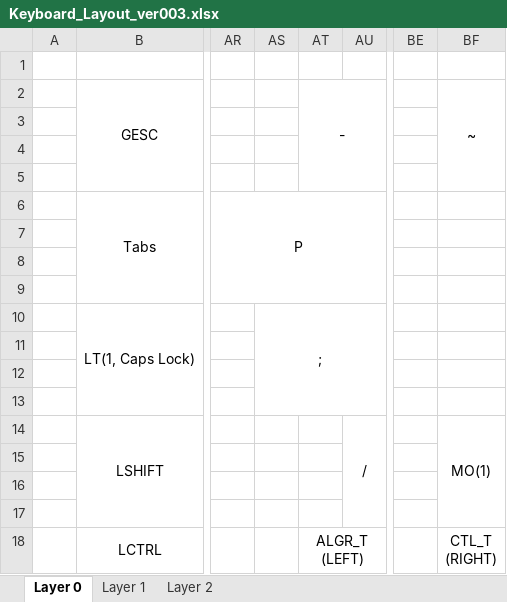
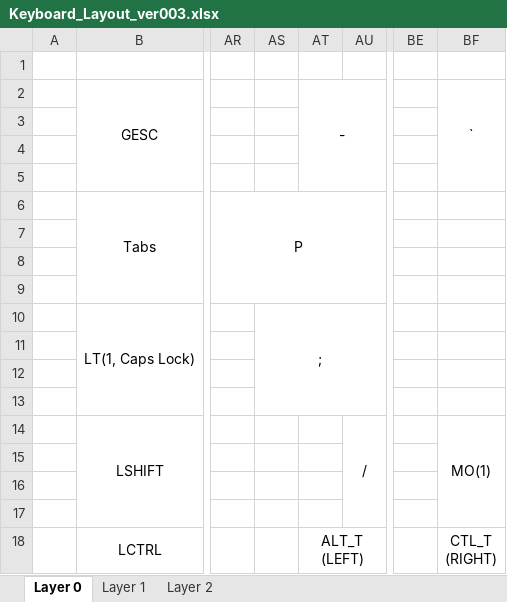
Before and after one commit to VincentiusNg/KeyBoard, an Excel workbook: Keyboard_Layout_ver003.xlsx, sheet Layer 0, drawn as a sheet; only a part is shown, gaps mark what is left out; values as stored, in another font and other column widths than the file's, no borders; ↵ is a line break in a cell; the diff names each change by its address in the sheet, - before the commit and + after, or states it on an @@ line.

Commit message:
Correct v3.5

```diff
--- a/Keyboard_Layout_ver003.xlsx (sheet Layer 0)
+++ b/Keyboard_Layout_ver003.xlsx (sheet Layer 0)
-BF2: ~
+BF2: `
-AT18: ALGR_T ↵ (LEFT)
+AT18: ALT_T ↵ (LEFT)
```
